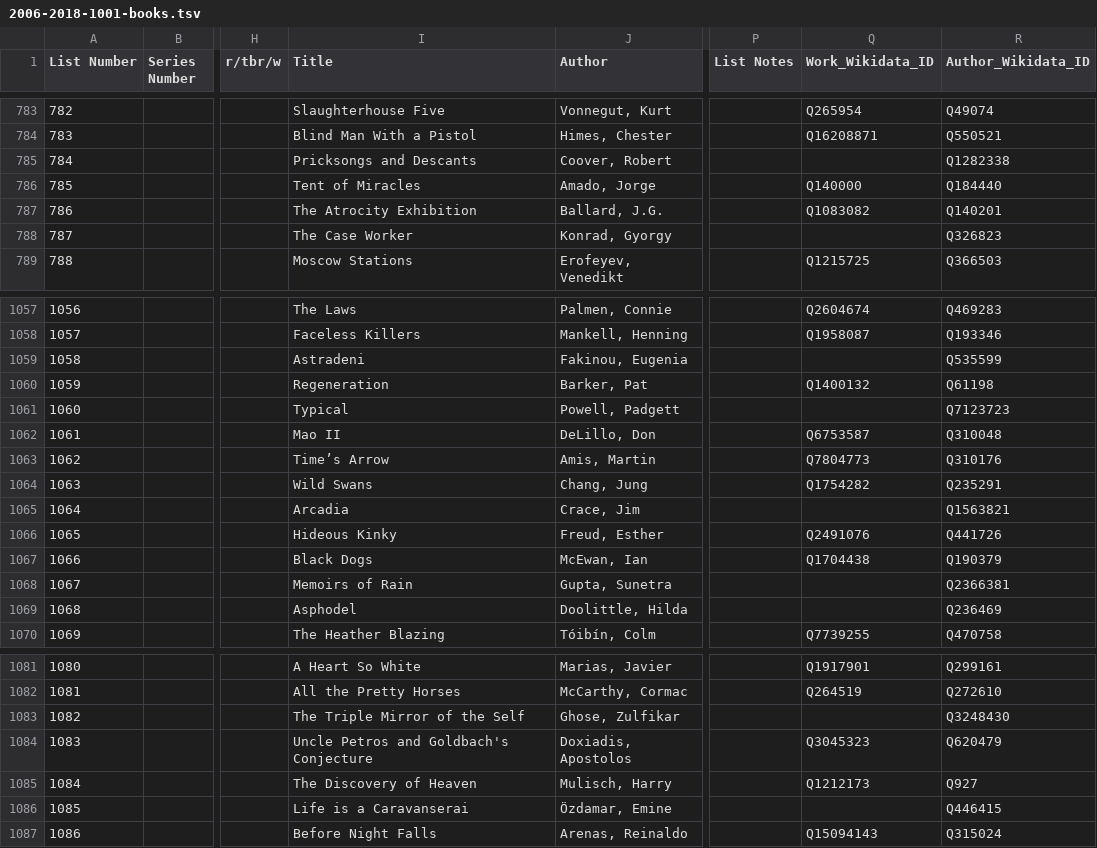
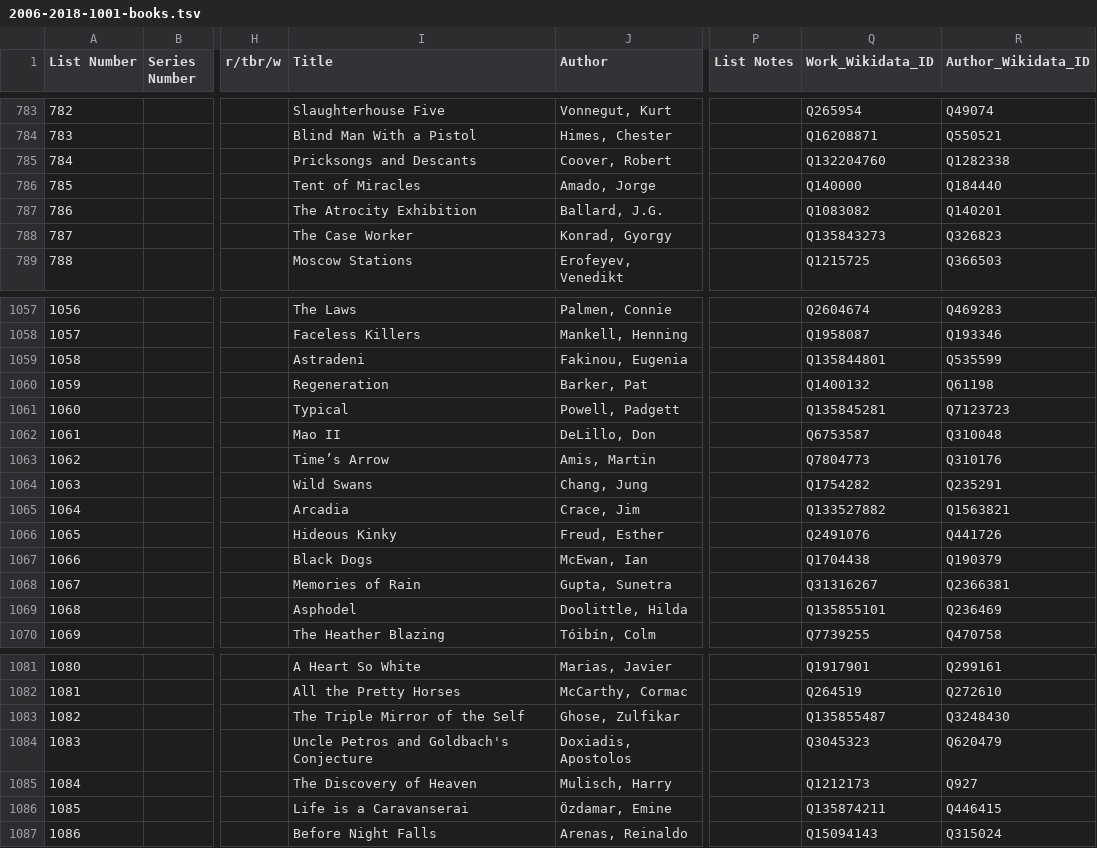
Before and after one commit to temporal-communities/canon-shelf, a TSV file: lists/2006-2018-1001-books/2006-2018-1001-books.tsv, drawn as a sheet; only a part is shown, gaps mark what is left out; the diff covers the shown part only; the diff names each change by its address in the sheet, - before the commit and + after, or states it on an @@ line.

Commit message:
add IDs

```diff
--- a/lists/2006-2018-1001-books/2006-2018-1001-books.tsv
+++ b/lists/2006-2018-1001-books/2006-2018-1001-books.tsv
-Q785 (Work_Wikidata_ID): (empty)
+Q785 (Work_Wikidata_ID): Q132204760
-Q788 (Work_Wikidata_ID): (empty)
+Q788 (Work_Wikidata_ID): Q135843273
-Q1059 (Work_Wikidata_ID): (empty)
+Q1059 (Work_Wikidata_ID): Q135844801
-Q1061 (Work_Wikidata_ID): (empty)
+Q1061 (Work_Wikidata_ID): Q135845281
-Q1065 (Work_Wikidata_ID): (empty)
+Q1065 (Work_Wikidata_ID): Q133527882
-I1068 (Title): Memoirs of Rain
+I1068 (Title): Memories of Rain
-Q1068 (Work_Wikidata_ID): (empty)
+Q1068 (Work_Wikidata_ID): Q31316267
-Q1069 (Work_Wikidata_ID): (empty)
+Q1069 (Work_Wikidata_ID): Q135855101
-Q1083 (Work_Wikidata_ID): (empty)
+Q1083 (Work_Wikidata_ID): Q135855487
-Q1086 (Work_Wikidata_ID): (empty)
+Q1086 (Work_Wikidata_ID): Q135874211
```
Also changed, not shown: 32 edited cells elsewhere in this file.
